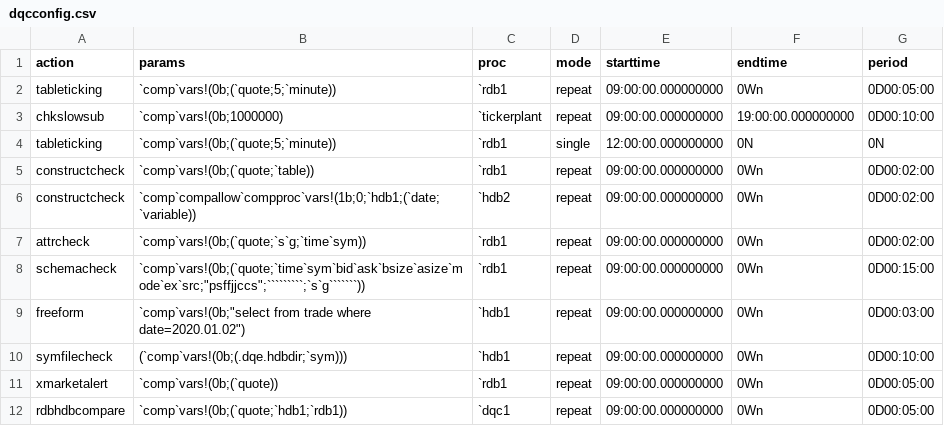
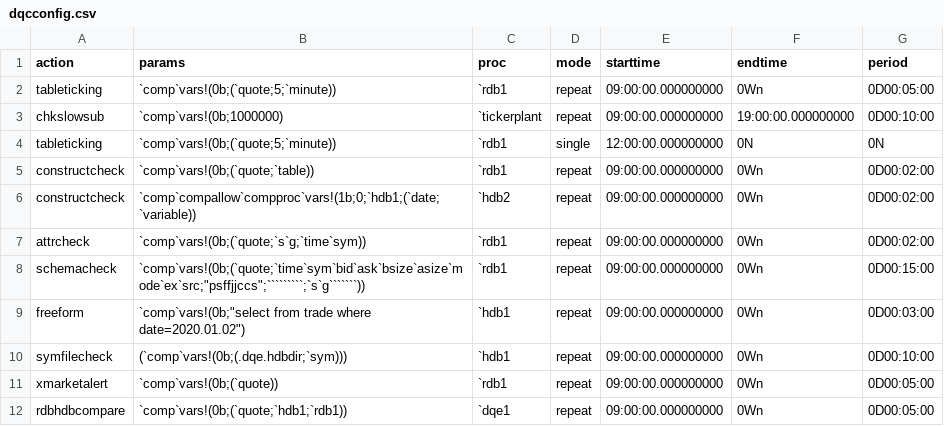
Before and after one commit to DataIntellectTech/TorQ, a CSV file: config/dqcconfig.csv, drawn as a sheet.

Commit message:
reverting

```diff
--- a/config/dqcconfig.csv
+++ b/config/dqcconfig.csv
@@ -11,2 +11,2 @@ symfilecheck,(`comp`vars!(0b;(.dqe.hdbdir;`sym))),`hdb1,repeat,09:00:00.00000000
 xmarketalert,`comp`vars!(0b;(`quote)),`rdb1,repeat,09:00:00.000000000,0Wn,0D00:05:00
-rdbhdbcompare,`comp`vars!(0b;(`quote;`hdb1;`rdb1)),`dqc1,repeat,09:00:00.000000000,0Wn,0D00:05:00
+rdbhdbcompare,`comp`vars!(0b;(`quote;`hdb1;`rdb1)),`dqe1,repeat,09:00:00.000000000,0Wn,0D00:05:00
```
